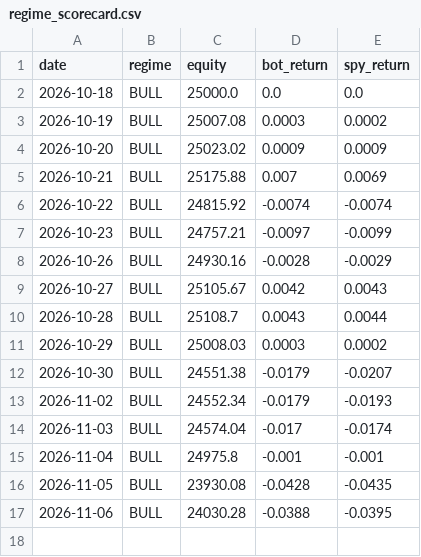
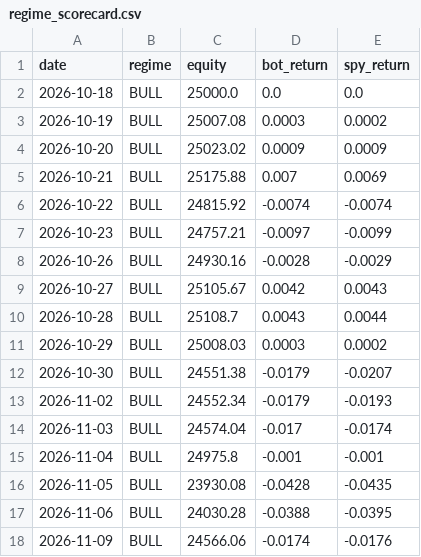
Before and after one commit to shubhamkumarsingh91-lgtm/AI-Paper-Trading-Bot, a CSV file: state/regime_scorecard.csv, drawn as a sheet.

```diff
--- a/state/regime_scorecard.csv
+++ b/state/regime_scorecard.csv
@@ -17 +17,2 @@ date,regime,equity,bot_return,spy_return
 2026-11-06,BULL,24030.28,-0.0388,-0.0395
+2026-11-09,BULL,24566.06,-0.0174,-0.0176
```
Also changed, not shown: state/regime_shadow_log.csv, 2 other files.
